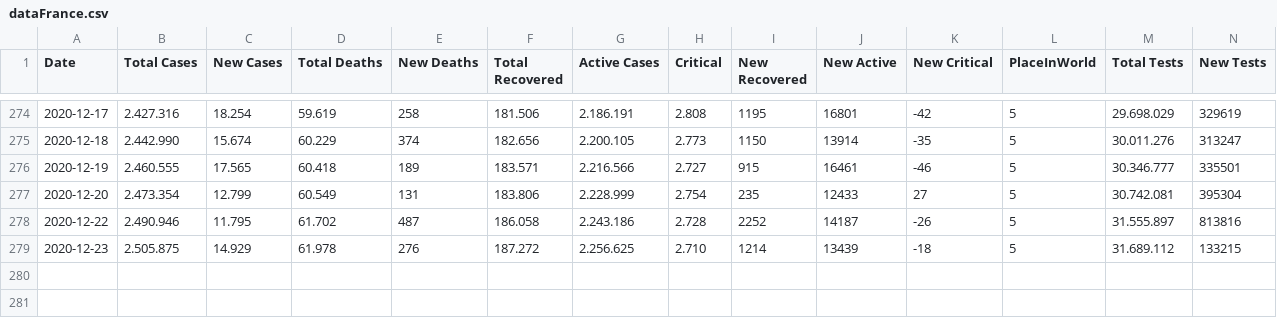
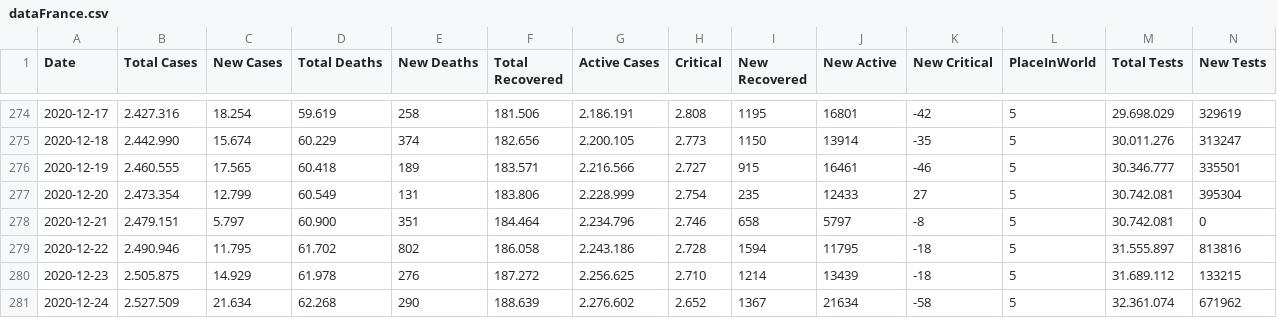
Before and after one commit to ronanren/Covid19bot, a CSV file: data/dataFrance.csv, drawn as a sheet; only a part is shown, gaps mark what is left out.

Commit message:
update data

```diff
--- a/data/dataFrance.csv
+++ b/data/dataFrance.csv
@@ -277,3 +277,5 @@ Date,Total Cases,New Cases,Total Deaths,New Deaths,Total Recovered,Active Cases,
 2020-12-20,2.473.354,12.799,60.549,131,183.806,2.228.999,2.754,235,12433,27,5,30.742.081,395304
-2020-12-22,2.490.946,11.795,61.702,487,186.058,2.243.186,2.728,2252,14187,-26,5,31.555.897,813816
+2020-12-21,2.479.151,5.797,60.900,351,184.464,2.234.796,2.746,658,5797,-8,5,30.742.081,0
+2020-12-22,2.490.946,11.795,61.702,802,186.058,2.243.186,2.728,1594,11795,-18,5,31.555.897,813816
 2020-12-23,2.505.875,14.929,61.978,276,187.272,2.256.625,2.710,1214,13439,-18,5,31.689.112,133215
+2020-12-24,2.527.509,21.634,62.268,290,188.639,2.276.602,2.652,1367,21634,-58,5,32.361.074,671962
```
